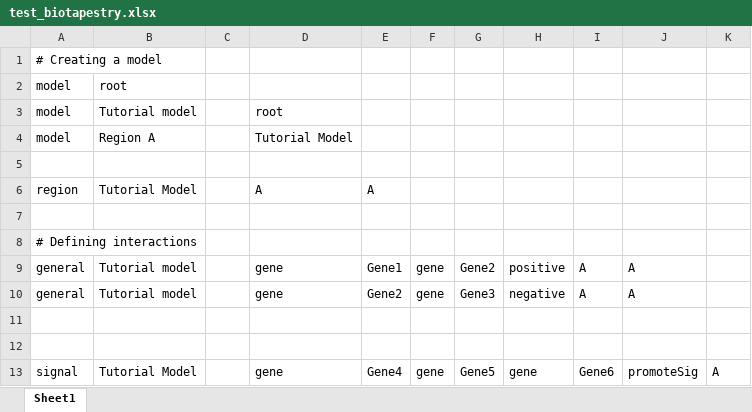
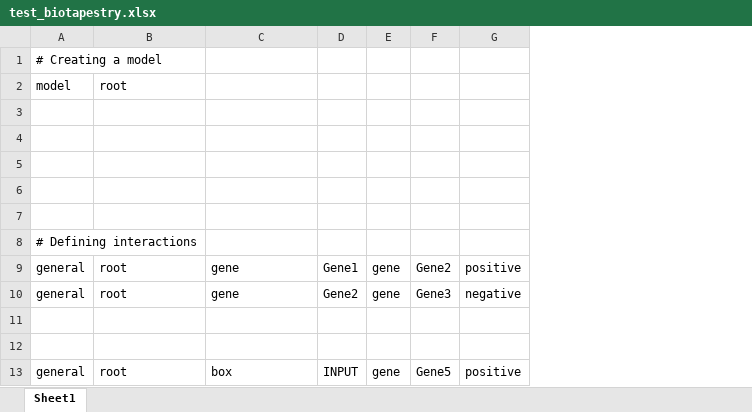
Before and after one commit to Yoshi8765/GRN_Generate_Run, an Excel workbook: zack_kateka/Biotapestry/test_biotapestry.xlsx, sheet Sheet1, drawn as a sheet; values as stored, in another font and other column widths than the file's, no borders; removed rows and columns are numbered as before the commit, all else as after; the diff names each change by its address in the sheet, - before the commit and + after, or states it on an @@ line.

Commit message:
updated biotapestry stuff

```diff
--- a/zack_kateka/Biotapestry/test_biotapestry.xlsx (sheet Sheet1)
+++ b/zack_kateka/Biotapestry/test_biotapestry.xlsx (sheet Sheet1)
-column C, empty
-column I, rows 9-10: A | A
-column J, rows 9-10: A | A
-column K, empty
-row 3: model | Tutorial model |  | root
-row 4: model | Region A |  | Tutorial Model
-row 4: region | Tutorial Model |  | A | A
+row 4: (empty)
+row 5: (empty)
+row 6: (empty)
-B9:B10: Tutorial model
+B9:B10: root
-row 13: signal | Tutorial Model |  | gene | Gene4 | gene | Gene5 | gene | Gene6 | promoteSig | A
+row 13: general | root | box | INPUT | gene | Gene5 | positive
```
Also changed, not shown: 4 other files.
